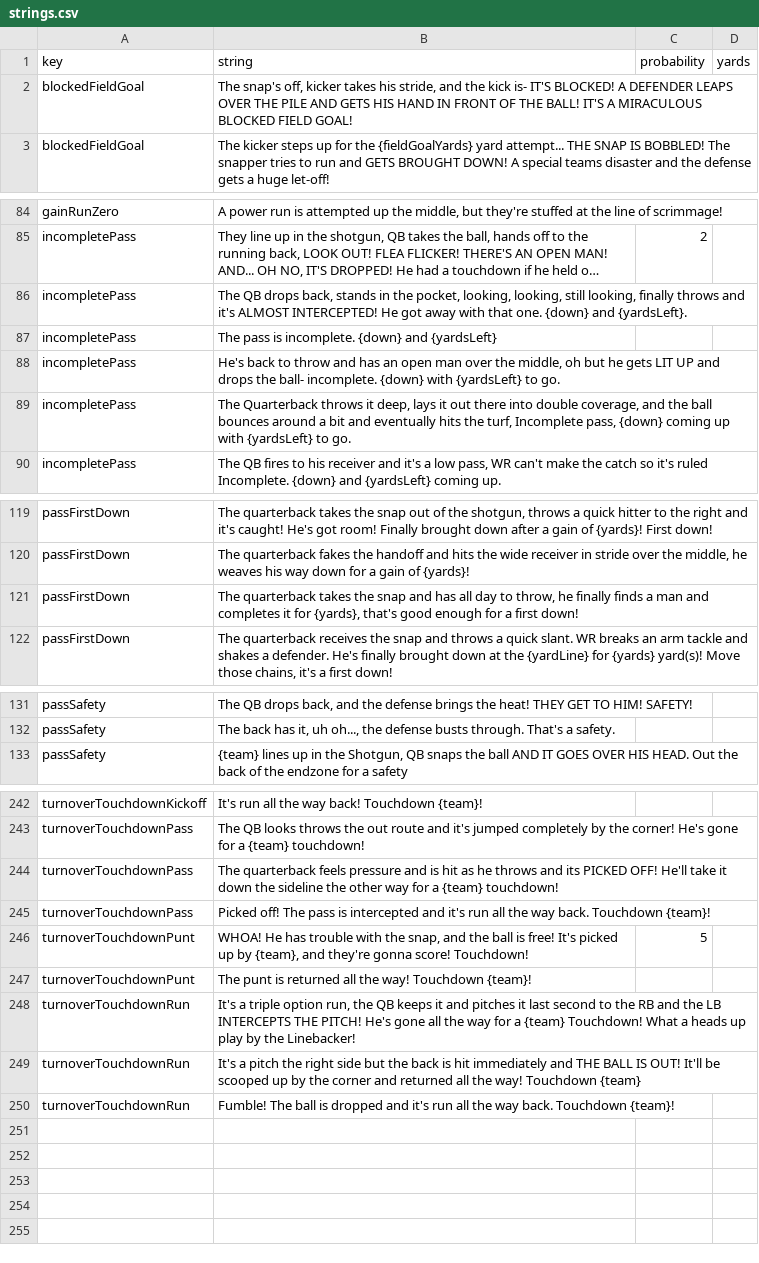
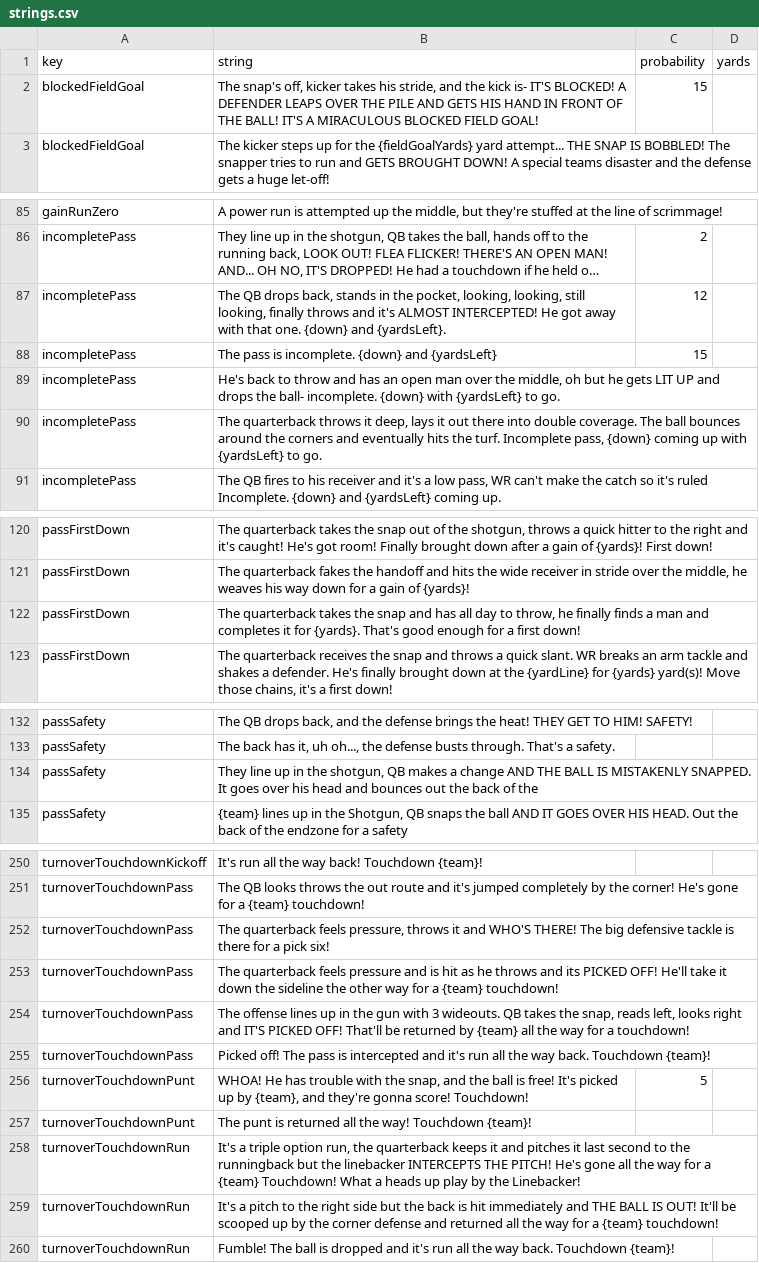
Before and after one commit to Watchful1/CFBRef, a CSV file: data/strings.csv, drawn as a sheet; only a part is shown, gaps mark what is left out; long unchanged cells end in …; addresses are those after the commit; the diff covers the shown part only; the diff names each change by its address in the sheet, - before the commit and + after, or states it on an @@ line.

Commit message:
Update strings

```diff
--- a/data/strings.csv
+++ b/data/strings.csv
-C2 (probability): (empty)
+C2 (probability): 15
-C87 (probability): (empty)
+C87 (probability): 12
-C88 (probability): (empty)
+C88 (probability): 15
-B90 (string): The Quarterback throws it deep, lays it out there into double coverage, and the ball bounces around a bit and eventually hits the turf, Incomplete pass,…
+B90 (string): The quarterback throws it deep, lays it out there into double coverage. The ball bounces around the corners and eventually hits the turf. Incomplete pass,…
-B122 (string): …it for {yards}, that's good enough…
+B122 (string): …it for {yards}. That's good enough…
+row 134: passSafety | They line up in the shotgun, QB makes a change AND THE BALL IS MISTAKENLY SNAPPED. It goes over his head and bounces out the back of the
+row 252: turnoverTouchdownPass | The quarterback feels pressure, throws it and WHO'S THERE! The big defensive tackle is there for a pick six!
+row 254: turnoverTouchdownPass | The offense lines up in the gun with 3 wideouts. QB takes the snap, reads left, looks right and IT'S PICKED OFF! That'll be returned by {team} all the way for a touchdown!
-B258 (string): …run, the QB keeps it and pitches it last second to the RB and the LB INTERCEPTS THE…
+B258 (string): …run, the quarterback keeps it and pitches it last second to the runningback but the linebacker INTERCEPTS THE…
-B259 (string): …a pitch the right side but the back is hit immediately and THE BALL IS OUT! It'll be scooped up by the corner and returned all the way! Touchdown {team}
+B259 (string): …a pitch to the right side but the back is hit immediately and THE BALL IS OUT! It'll be scooped up by the corner defense and returned all the way for a {team} touchdown!
```
Also changed, not shown: 9 added rows, 2 removed rows and 18 edited cells elsewhere in this file.
